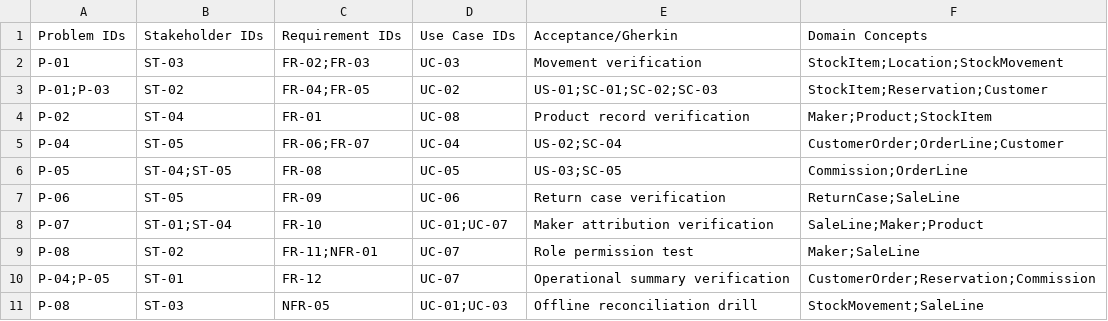
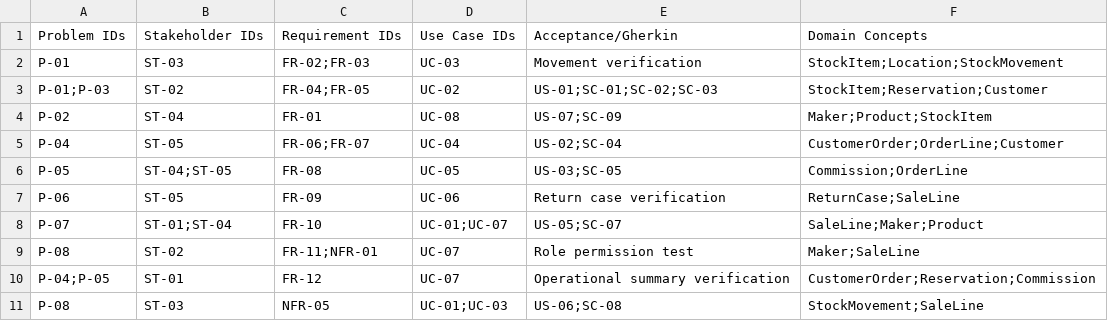
Before and after one commit to Mykola-Rubliuk/LocalCraftMarketplace, a CSV file: ca1-analysis/requirements/traceability.csv, drawn as a sheet.

Commit message:
Update analysis dossier and traceability

```diff
--- a/ca1-analysis/requirements/traceability.csv
+++ b/ca1-analysis/requirements/traceability.csv
@@ -3,3 +3,3 @@ P-01,ST-03,FR-02;FR-03,UC-03,Movement verification,StockItem;Location;StockMovem
 P-01;P-03,ST-02,FR-04;FR-05,UC-02,US-01;SC-01;SC-02;SC-03,StockItem;Reservation;Customer
-P-02,ST-04,FR-01,UC-08,Product record verification,Maker;Product;StockItem
+P-02,ST-04,FR-01,UC-08,US-07;SC-09,Maker;Product;StockItem
 P-04,ST-05,FR-06;FR-07,UC-04,US-02;SC-04,CustomerOrder;OrderLine;Customer
@@ -7,5 +7,5 @@ P-05,ST-04;ST-05,FR-08,UC-05,US-03;SC-05,Commission;OrderLine
 P-06,ST-05,FR-09,UC-06,Return case verification,ReturnCase;SaleLine
-P-07,ST-01;ST-04,FR-10,UC-01;UC-07,Maker attribution verification,SaleLine;Maker;Product
+P-07,ST-01;ST-04,FR-10,UC-01;UC-07,US-05;SC-07,SaleLine;Maker;Product
 P-08,ST-02,FR-11;NFR-01,UC-07,Role permission test,Maker;SaleLine
 P-04;P-05,ST-01,FR-12,UC-07,Operational summary verification,CustomerOrder;Reservation;Commission
-P-08,ST-03,NFR-05,UC-01;UC-03,Offline reconciliation drill,StockMovement;SaleLine
+P-08,ST-03,NFR-05,UC-01;UC-03,US-06;SC-08,StockMovement;SaleLine
```
Also changed, not shown: 2 other files.
